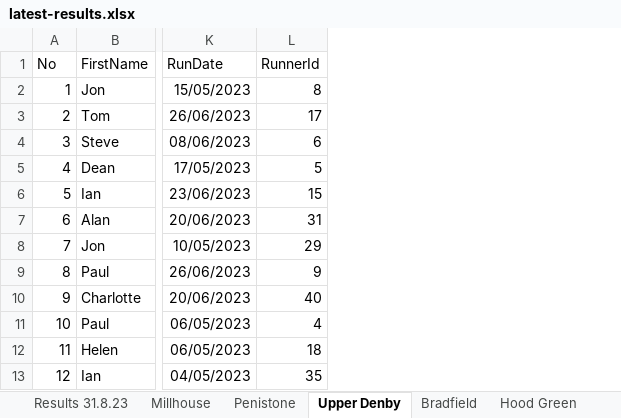
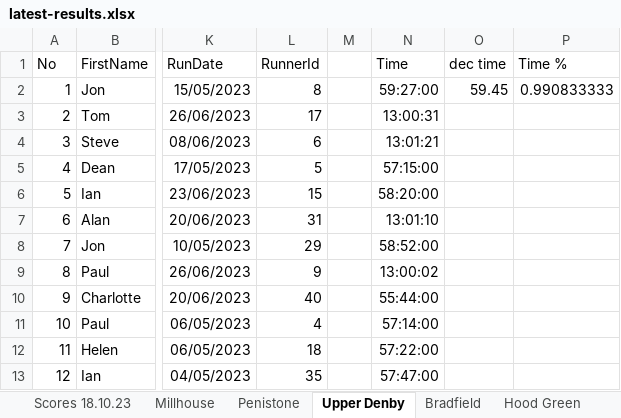
Before and after one commit to chrismhodgson/nextjs-pfrac, an Excel workbook: public/static/results/orienteering/latest-results.xlsx, sheet Upper Denby, drawn as a sheet; only a part is shown, gaps mark what is left out; values as stored, in another font and other column widths than the file's, no borders; the diff names each change by its address in the sheet, - before the commit and + after, or states it on an @@ line.

Commit message:
update orienteering results

```diff
--- a/public/static/results/orienteering/latest-results.xlsx (sheet Upper Denby)
+++ b/public/static/results/orienteering/latest-results.xlsx (sheet Upper Denby)
-sheet tab: Results 31.8.23
+sheet tab: Scores 18.10.23
+column M, empty
+column N (Time), rows 2-13: 59:27:00 | 13:00:31 | 13:01:21 | 57:15:00 | 58:20:00 | 13:01:10 | 58:52:00 | 13:00:02 | 55:44:00 | 57:14:00 | 57:22:00 | 57:47:00
+column O (dec time), row 2: 59.45
+column P (Time %), row 2: 0.990833333
```
Also changed, not shown: sheet Scores 18.10.23, sheet Millhouse, sheet Penistone, other sheet tabs, formulas that keep their value, hidden cells, charts or pictures, 1 other file.
